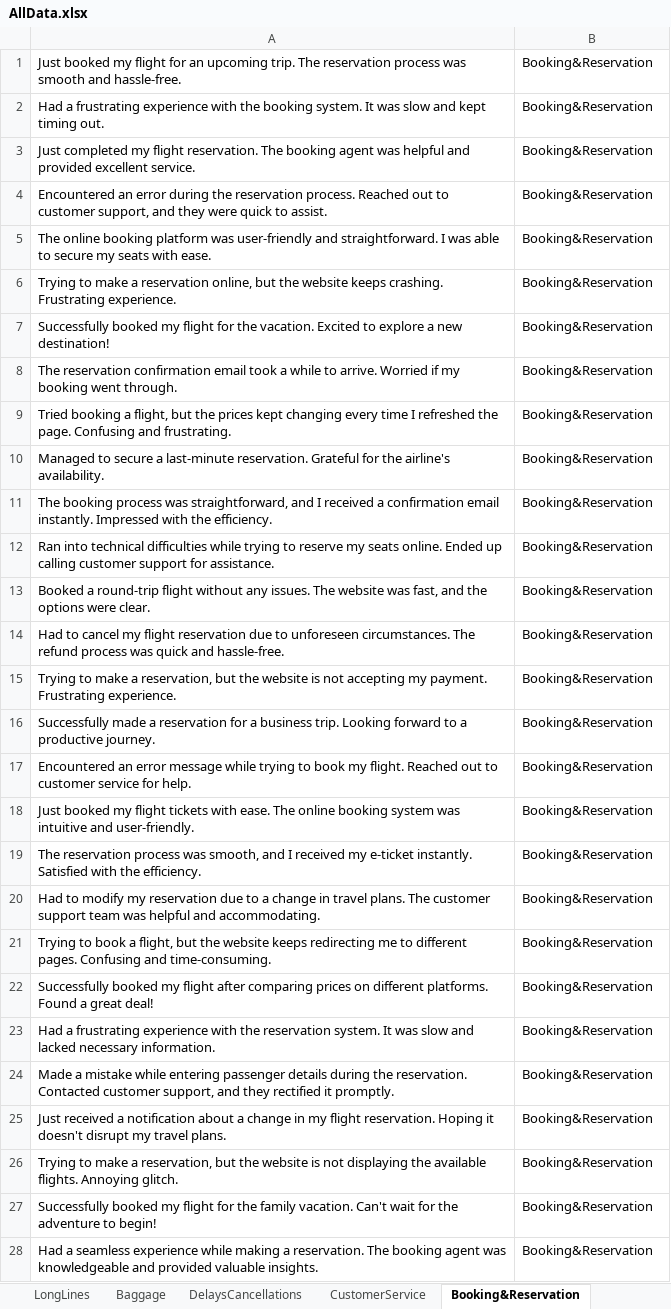
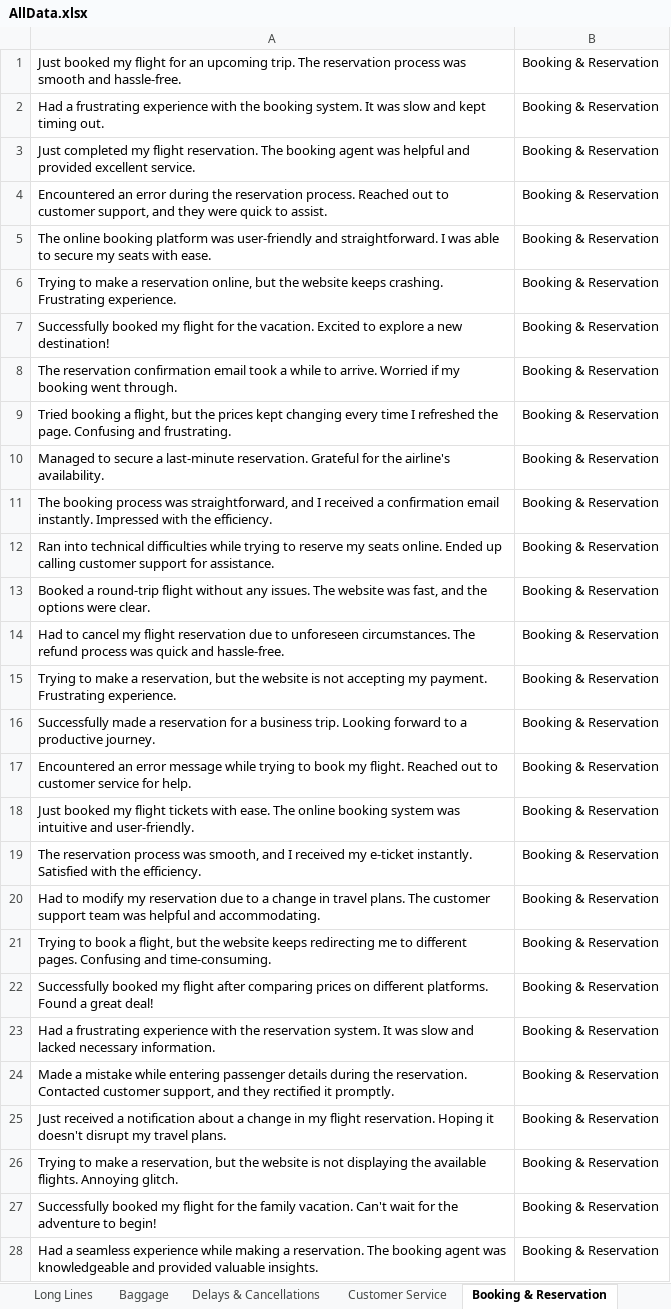
Before and after one commit to borna03/Data_Challange_1, an Excel workbook: Classification/ClassificationData/AllData.xlsx, sheet Booking & Reservation, drawn as a sheet; only a part is shown; values as stored, in another font and other column widths than the file's, no borders; the diff covers the shown part only; the diff names each change by its address in the sheet, - before the commit and + after, or states it on an @@ line.

```diff
--- a/Classification/ClassificationData/AllData.xlsx (sheet Booking & Reservation)
+++ b/Classification/ClassificationData/AllData.xlsx (sheet Booking & Reservation)
-sheet tab: LongLines
+sheet tab: Long Lines
-sheet tab: DelaysCancellations
+sheet tab: Delays & Cancellations
-sheet tab: CustomerService
+sheet tab: Customer Service
-sheet tab: Booking&Reservation
+sheet tab: Booking & Reservation
-B1:B28: Booking&Reservation
+B1:B28: Booking & Reservation
```
Also changed, not shown: 172 edited cells elsewhere in this sheet, sheet Delays & Cancellations, sheet Long Lines, sheet Ticket Prices & Discounts, sheet Customer Service, sheet Flight Experience, sheet Ticket Refunds, 1 more sheet, other sheet tabs, 3 other files.
